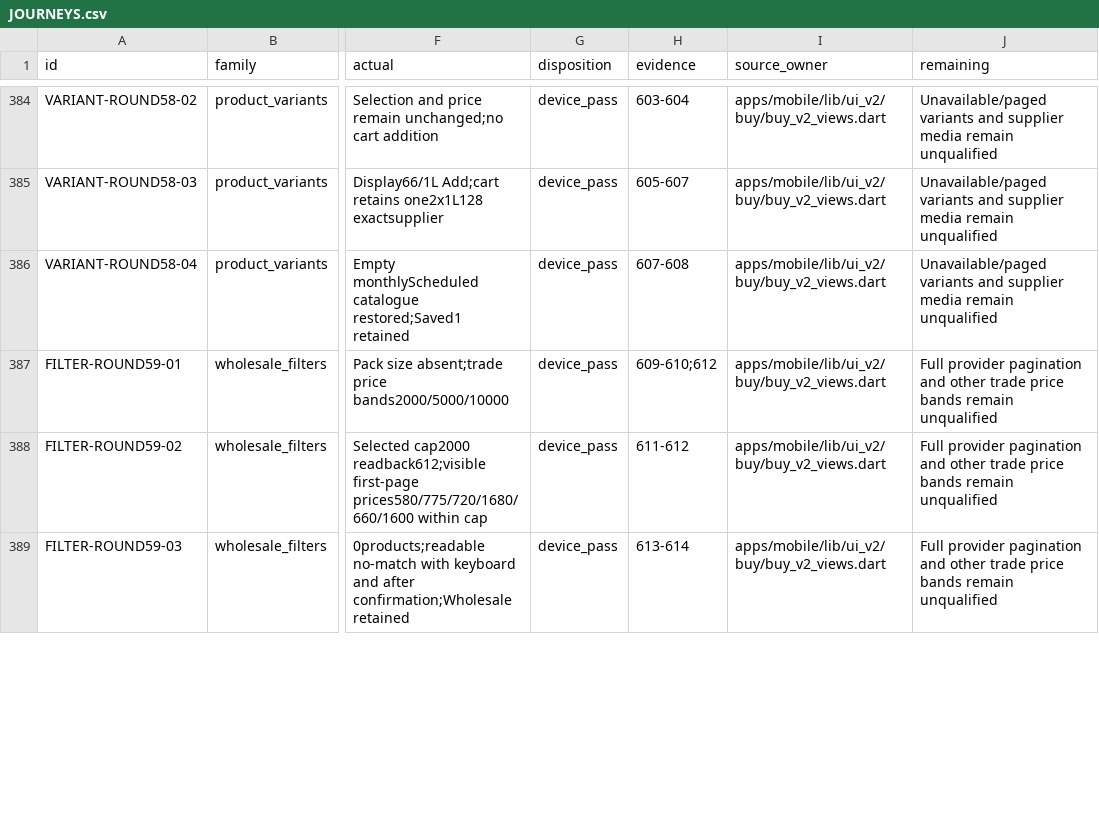
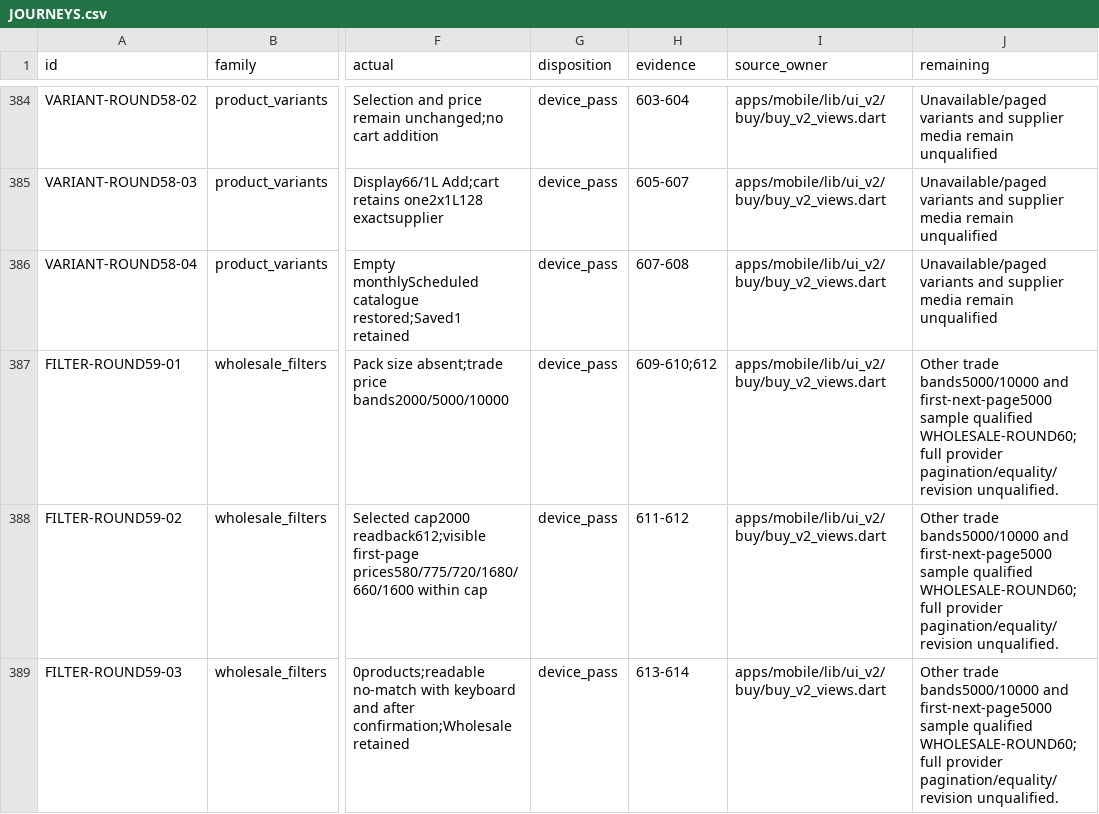
Before and after one commit to Supermanditech/MOOLSOCIAL-PRODUCTION, a CSV file: docs/quality/cursor-redmi-v6-audit-20260913/JOURNEYS.csv, drawn as a sheet; only a part is shown, gaps mark what is left out; the diff covers the shown part only; the diff names each change by its address in the sheet, - before the commit and + after, or states it on an @@ line.

```diff
--- a/docs/quality/cursor-redmi-v6-audit-20260913/JOURNEYS.csv
+++ b/docs/quality/cursor-redmi-v6-audit-20260913/JOURNEYS.csv
-J387:J389 (remaining): Full provider pagination and other trade price bands remain unqualified
+J387:J389 (remaining): Other trade bands5000/10000 and first-next-page5000 sample qualified WHOLESALE-ROUND60;full provider pagination/equality/revision unqualified.
```
Also changed, not shown: 8 edited cells elsewhere in this file, docs/quality/cursor-redmi-v6-audit-20260913/PUBLIC-DATA.csv, 2 other files.
